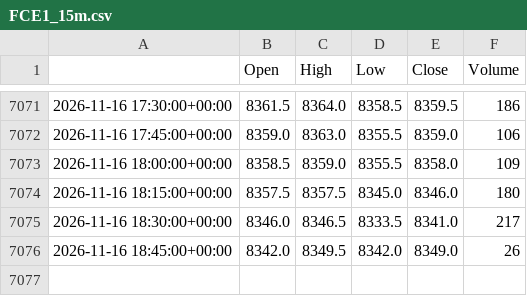
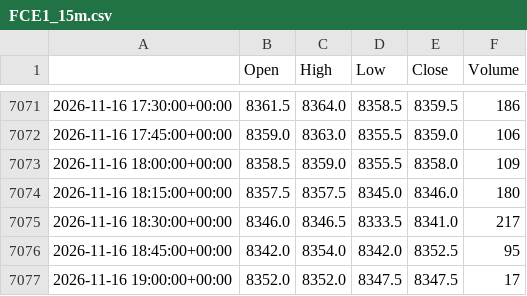
Before and after one commit to loljack01/AutoTrader, a CSV file: data/cache/FCE1_15m.csv, drawn as a sheet; only a part is shown, gaps mark what is left out.

```diff
--- a/data/cache/FCE1_15m.csv
+++ b/data/cache/FCE1_15m.csv
@@ -7075,2 +7075,3 @@
 2026-11-16 18:30:00+00:00,8346.0,8346.5,8333.5,8341.0,217
-2026-11-16 18:45:00+00:00,8342.0,8349.5,8342.0,8349.0,26
+2026-11-16 18:45:00+00:00,8342.0,8354.0,8342.0,8352.5,95
+2026-11-16 19:00:00+00:00,8352.0,8352.0,8347.5,8347.5,17
```
